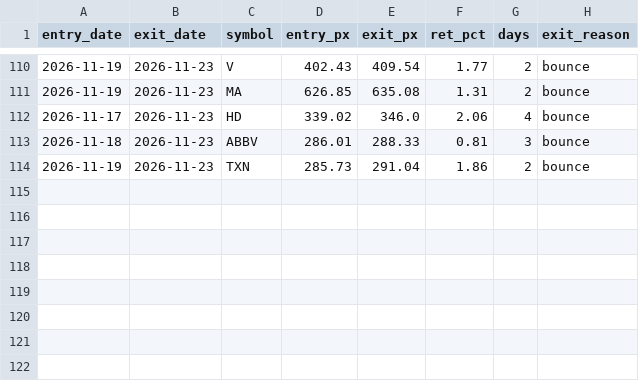
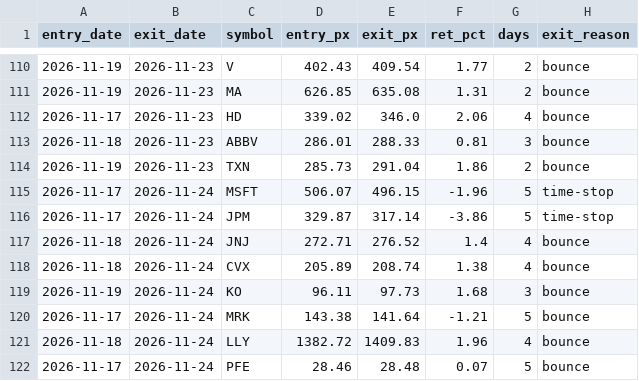
Before and after one commit to maciejmikulewiczpl-ux/Trading, a CSV file: logs/meanrev_trades.csv, drawn as a sheet; only a part is shown, gaps mark what is left out.

Commit message:
data: VM analytical logs 2026-11-24

```diff
--- a/logs/meanrev_trades.csv
+++ b/logs/meanrev_trades.csv
@@ -114 +114,9 @@ entry_date,exit_date,symbol,entry_px,exit_px,ret_pct,days,exit_reason
 2026-11-19,2026-11-23,TXN,285.73,291.04,1.86,2,bounce
+2026-11-17,2026-11-24,MSFT,506.07,496.15,-1.96,5,time-stop
+2026-11-17,2026-11-24,JPM,329.87,317.14,-3.86,5,time-stop
+2026-11-18,2026-11-24,JNJ,272.71,276.52,1.4,4,bounce
+2026-11-18,2026-11-24,CVX,205.89,208.74,1.38,4,bounce
+2026-11-19,2026-11-24,KO,96.11,97.73,1.68,3,bounce
+2026-11-17,2026-11-24,MRK,143.38,141.64,-1.21,5,bounce
+2026-11-18,2026-11-24,LLY,1382.72,1409.83,1.96,4,bounce
+2026-11-17,2026-11-24,PFE,28.46,28.48,0.07,5,bounce
```
Also changed, not shown: logs/lottery_execution.csv.
